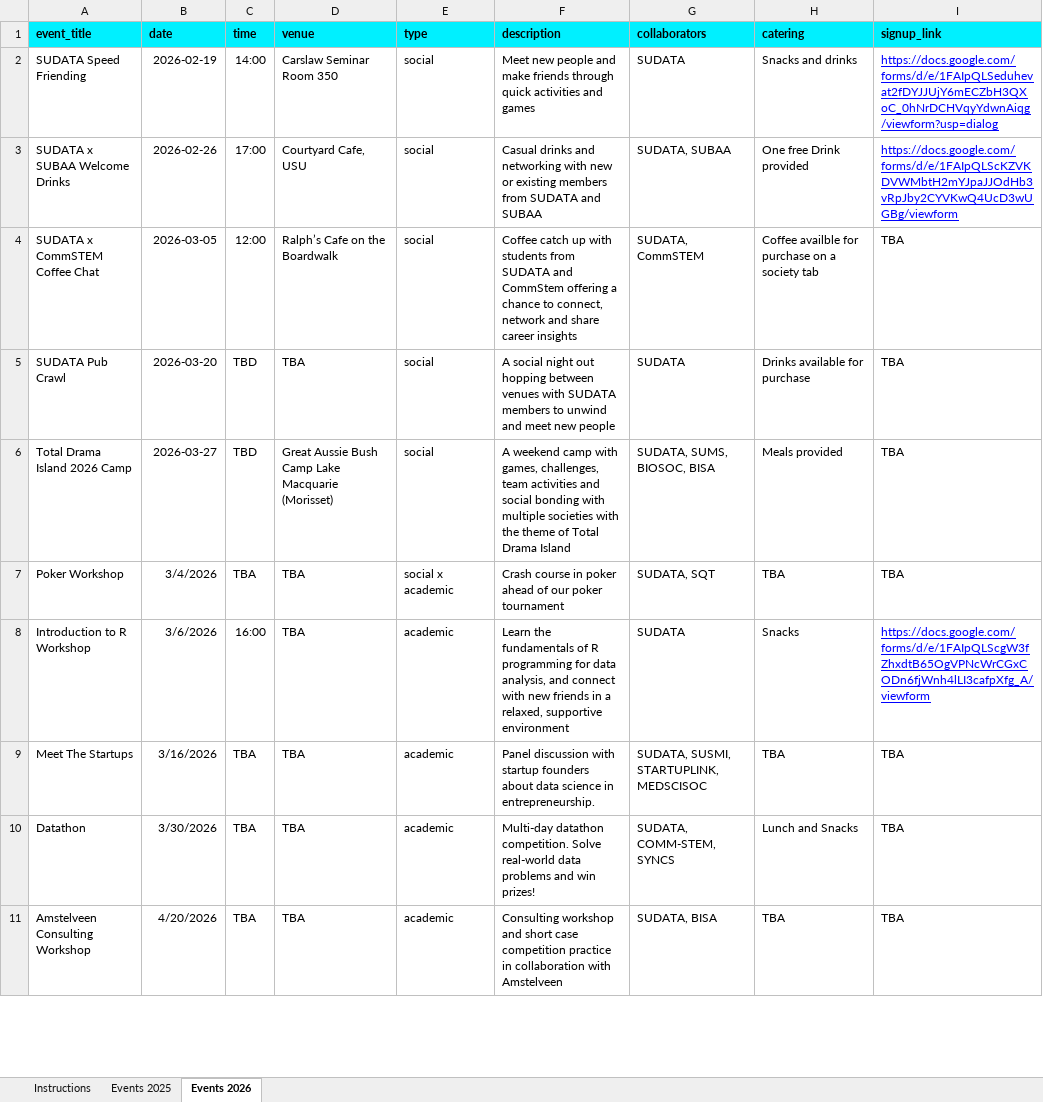
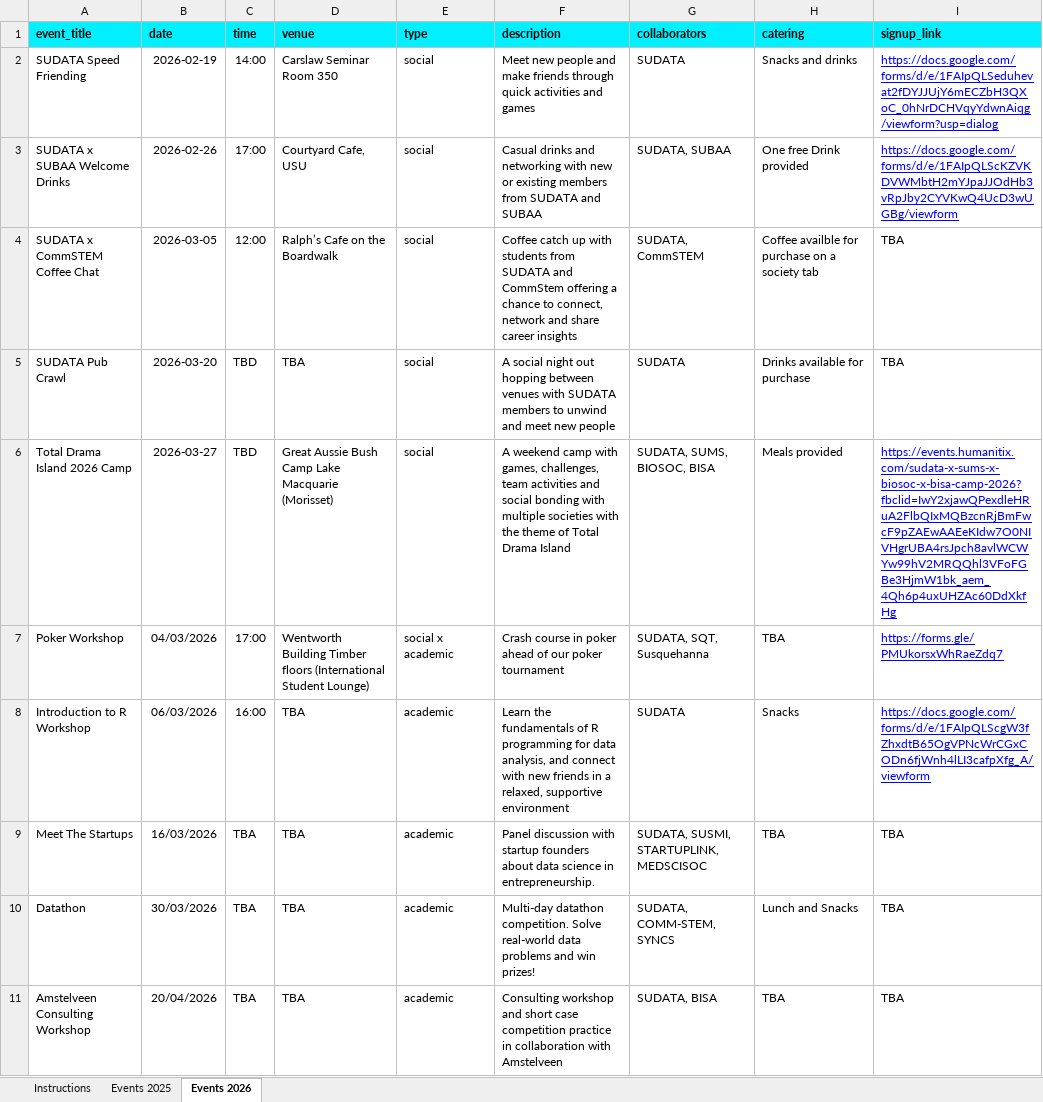
Before and after one commit to BSC-137/SUDATA-Website, an Excel workbook: src/data/events_template.xlsx, sheet Events 2026, drawn as a sheet; only a part is shown; values as stored, in another font and other column widths than the file's, no borders; charts and pictures not drawn; the diff covers the shown part only; the diff names each change by its address in the sheet, - before the commit and + after, or states it on an @@ line.

```diff
--- a/src/data/events_template.xlsx (sheet Events 2026)
+++ b/src/data/events_template.xlsx (sheet Events 2026)
-I6 (signup_link): TBA
+I6 (signup_link): https://events.humanitix.com/sudata-x-sums-x-biosoc-x-bisa-camp-2026?fbclid=IwY2xjawQPexdleHRuA2FlbQIxMQBzcnRjBmFwcF9pZAEwAAEeKIdw7O0NIVHgrUBA4rsJpch8avlWCWYw99hV2MRQQhl3VFoFGBe3HjmW1bk_aem_4Qh6p4uxUHZAc60DdXkfHg
@@ I6:I7 underline: off → on, text colour: black → #0000FF @@
-B7 (date): 3/4/2026
+B7 (date): 04/03/2026
-C7 (time): TBA
+C7 (time): 17:00
-D7 (venue): TBA
+D7 (venue): Wentworth Building Timber floors (International Student Lounge)
-G7 (collaborators): SUDATA, SQT
+G7 (collaborators): SUDATA, SQT, Susquehanna
-I7 (signup_link): TBA
+I7 (signup_link): https://forms.gle/PMUkorsxWhRaeZdq7
-B8 (date): 3/6/2026
+B8 (date): 06/03/2026
-B9 (date): 3/16/2026
+B9 (date): 16/03/2026
-B10 (date): 3/30/2026
+B10 (date): 30/03/2026
-B11 (date): 4/20/2026
+B11 (date): 20/04/2026
```
Also changed, not shown: 2 added rows and 3 edited cells elsewhere in this sheet, sheet Events 2025, sheet Instructions, charts or pictures, src/data/opportunities_template.xlsx, 5 other files.
